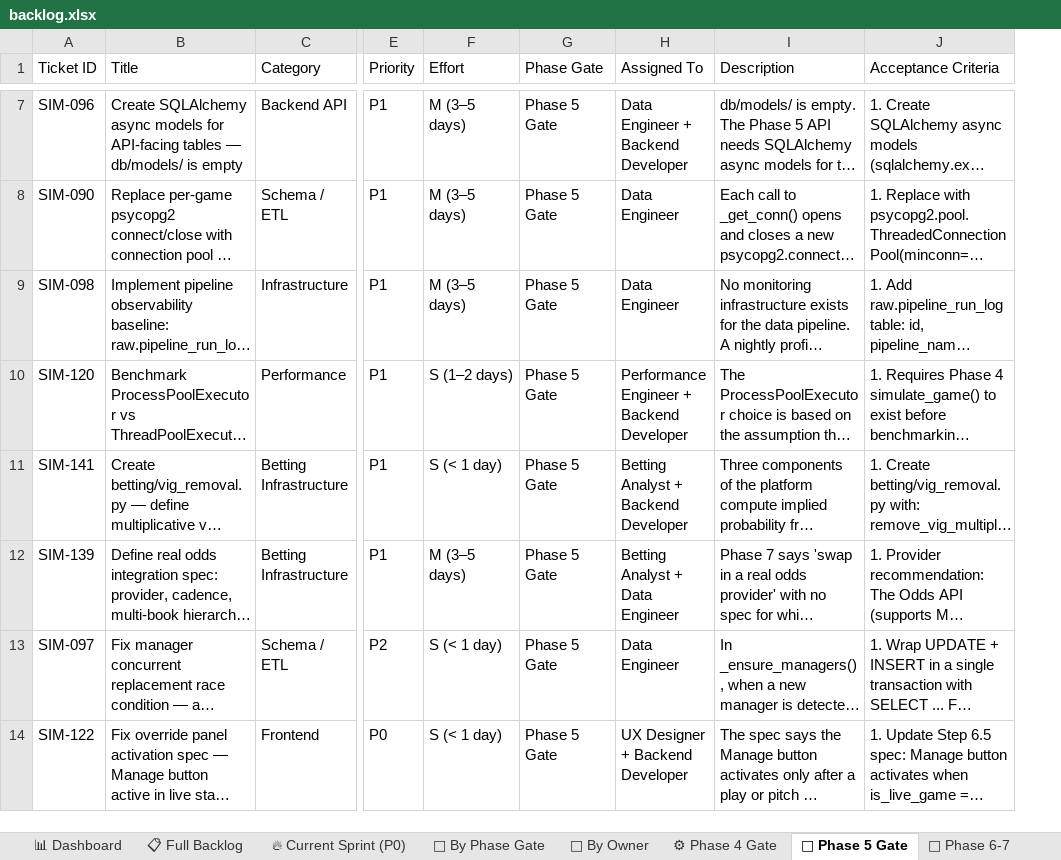
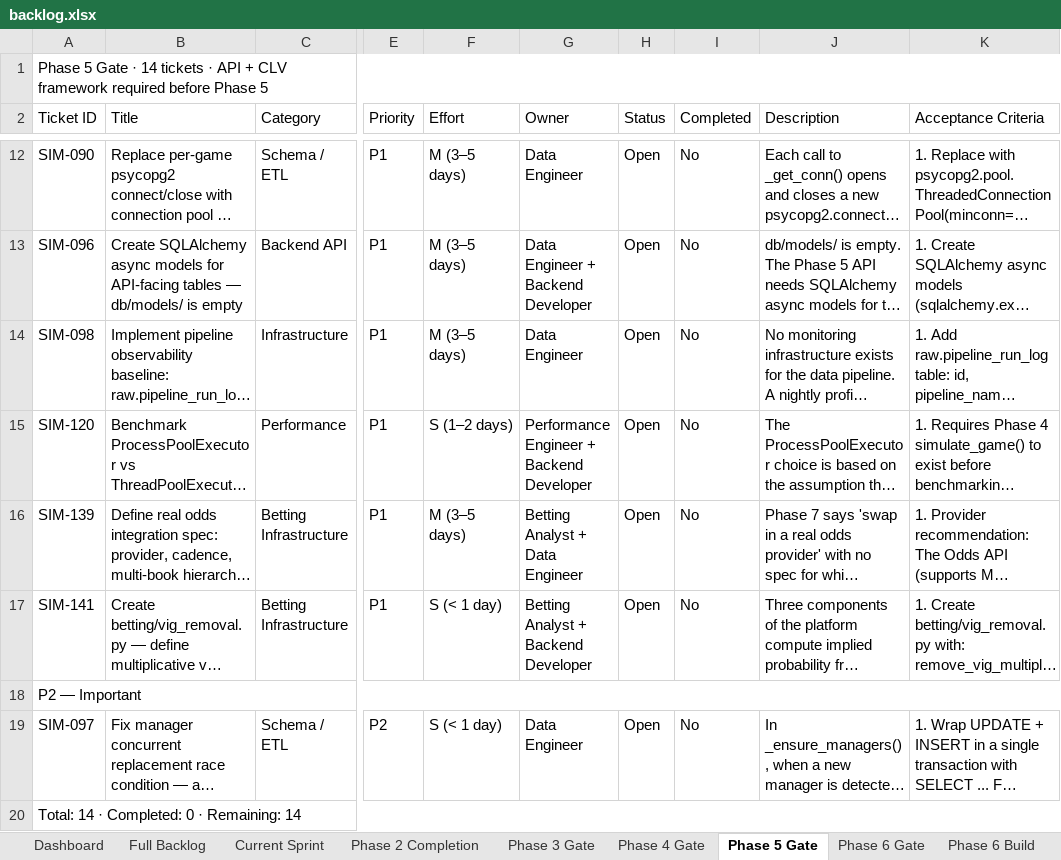
Before and after one commit to gmelick/baseball_simulator_v2, an Excel workbook: backlog.xlsx, sheet Phase 5 Gate, drawn as a sheet; only a part is shown, gaps mark what is left out; long unchanged cells end in …; values as stored, in another font and other column widths than the file's, no cell formats; removed rows and columns are numbered as before the commit, all else as after; rows hold the shown columns only; the diff covers the shown part only; the diff names each change by its address in the sheet, - before the commit and + after, or states it on an @@ line.

Commit message:
Phase 2, Sprint 0

```diff
--- a/backlog.xlsx (sheet Phase 5 Gate)
+++ b/backlog.xlsx (sheet Phase 5 Gate)
-sheet tab: 📊 Dashboard
+sheet tab: Dashboard
-sheet tab: 📋 Full Backlog
+sheet tab: Full Backlog
-sheet tab: 🔥 Current Sprint (P0)
+sheet tab: Current Sprint
-sheet tab: 📅 By Phase Gate
+sheet tab: Phase 2 Completion
-sheet tab: 👤 By Owner
+sheet tab: Phase 3 Gate
-sheet tab: ⚙ Phase 4 Gate
+sheet tab: Phase 4 Gate
-sheet tab: 🚀 Phase 5 Gate
+sheet tab: Phase 5 Gate
-sheet tab: 🎨 Phase 6-7
+sheet tab: Phase 6 Gate
+sheet tab: Phase 6 Build
-column G (Phase Gate), row 7: Phase 5 Gate; rows 9-11: all Phase 5 Gate; row 13: Phase 5 Gate
+column H (Status), rows 13-15: all Open; row 17: Open; row 19: Open
+column I (Completed), rows 13-15: all No; row 17: No; row 19: No
+row 1: Phase 5 Gate · 14 tickets · API + CLV framework required before Phase 5
-G2: Assigned To
+G2: Owner
@@ row 8 moved to row 12: SIM-090 @@
@@ row 12 moved to row 16: SIM-139 @@
+row 18: P2 — Important
@@ row 14 moved to row 6: SIM-122 @@
+row 20: Total: 14 · Completed: 0 · Remaining: 14
```
Also changed, not shown: 3 added rows and 2 moved rows elsewhere in this sheet, sheet Full Backlog, sheet Current Sprint, sheet Phase 3 Gate, sheet Phase 2 Completion, sheet Phase 6 Gate, sheet Phase 4 Gate, 1 more sheet, other sheet tabs, cell formats, hidden cells, 1 other file.
